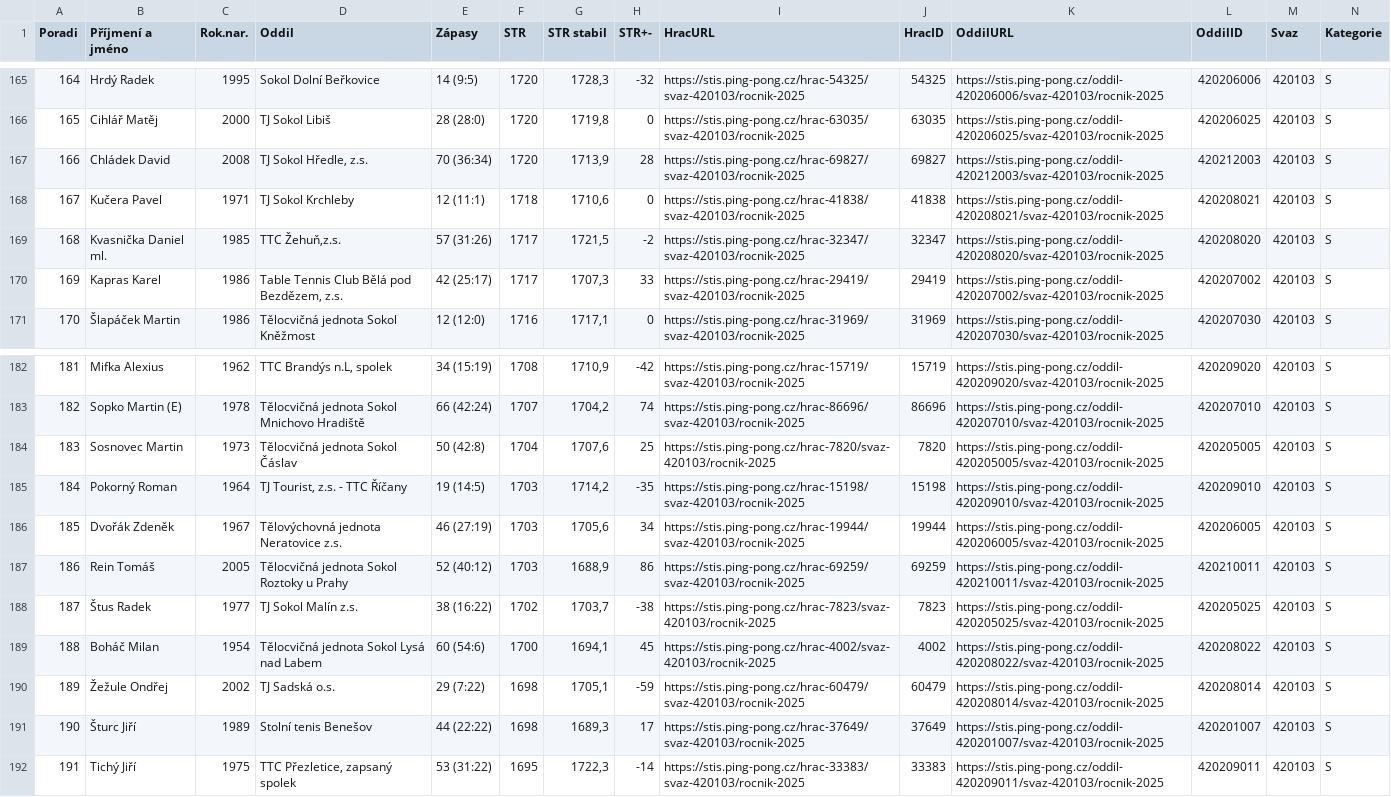
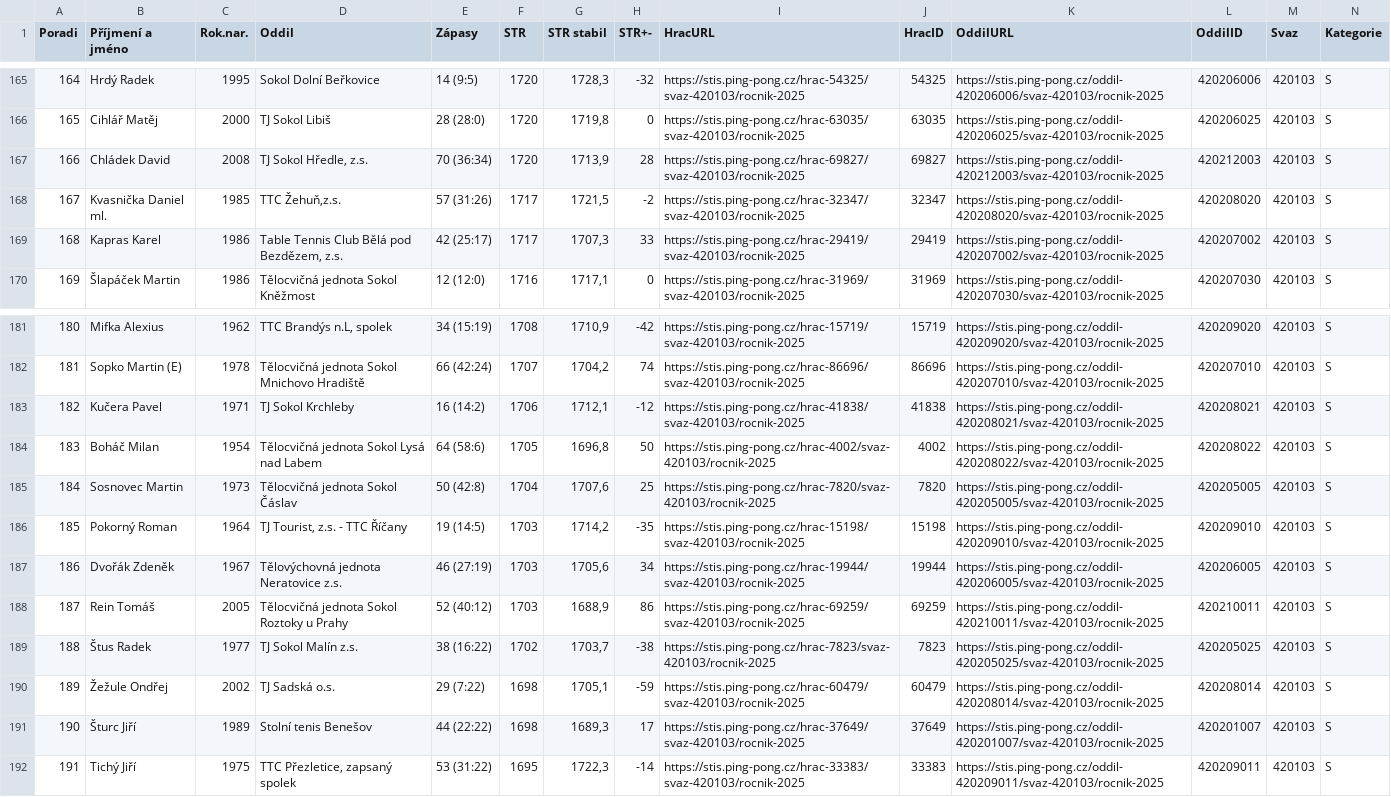
Before and after one commit to dvojtech/stis-soupisky, a CSV file: data/zebricek_420103_2025_kat-s.csv, drawn as a sheet; only a part is shown, gaps mark what is left out; removed rows and columns are numbered as before the commit, all else as after; rows hold the shown columns only; the diff names each change by its address in the sheet, - before the commit and + after, or states it on an @@ line.

```diff
--- a/data/zebricek_420103_2025_kat-s.csv
+++ b/data/zebricek_420103_2025_kat-s.csv
-row 168: 167 | Kučera Pavel | 1971 | TJ Sokol Krchleby | 12 (11:1) | 1718 | 1710,6 | 0 | https://stis.ping-pong.cz/hrac-41838/svaz-420103/rocnik-2025 | 41838 | https://stis.ping-pong.cz/oddil-420208021/svaz-420103/rocnik-2025 | 420208021 | 420103 | S
@@ column A (Poradi) renumbered between rows 168 and 189 @@
+row 183: 182 | Kučera Pavel | 1971 | TJ Sokol Krchleby | 16 (14:2) | 1706 | 1712,1 | -12 | https://stis.ping-pong.cz/hrac-41838/svaz-420103/rocnik-2025 | 41838 | https://stis.ping-pong.cz/oddil-420208021/svaz-420103/rocnik-2025 | 420208021 | 420103 | S
+row 184: 183 | Boháč Milan | 1954 | Tělocvičná jednota Sokol Lysá nad Labem | 64 (58:6) | 1705 | 1696,8 | 50 | https://stis.ping-pong.cz/hrac-4002/svaz-420103/rocnik-2025 | 4002 | https://stis.ping-pong.cz/oddil-420208022/svaz-420103/rocnik-2025 | 420208022 | 420103 | S
-row 189: 188 | Boháč Milan | 1954 | Tělocvičná jednota Sokol Lysá nad Labem | 60 (54:6) | 1700 | 1694,1 | 45 | https://stis.ping-pong.cz/hrac-4002/svaz-420103/rocnik-2025 | 4002 | https://stis.ping-pong.cz/oddil-420208022/svaz-420103/rocnik-2025 | 420208022 | 420103 | S
```
